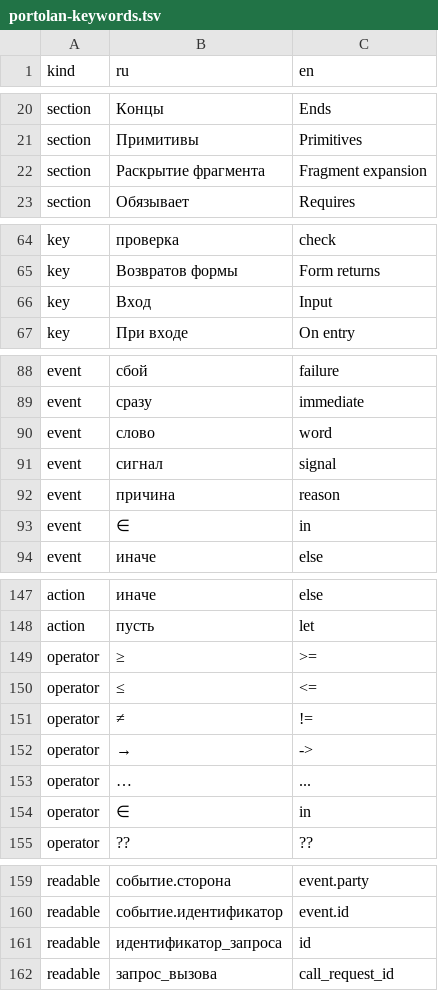
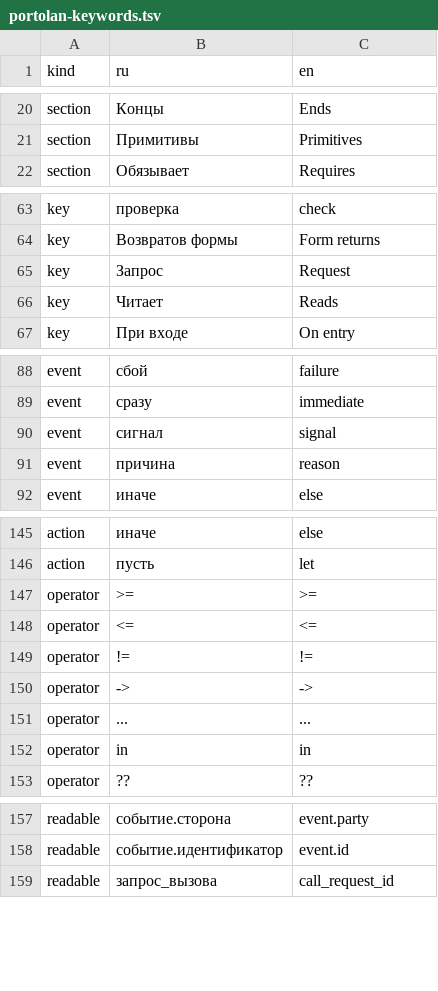
Before and after one commit to unitcraft/ai-dev-methodology, a TSV file: state-machines/portolan-keywords.tsv, drawn as a sheet; only a part is shown, gaps mark what is left out; the diff covers the shown part only.

Commit message:
Portolan 2.13: a simplification release
Approved by the owner on 2026-10-20 ("согласовано", then "по рекомендации"):
a party gate word becomes a party signal; the state key Вход becomes Запрос
(appeals) and Читает (other states); enum "words" become "values"; operators
are ASCII only; no type synonyms; the Раскрытие фрагмента section is removed;
canonical form 1b is recommended (the normative rule is the round trip to an
equal tree); one JSON-name rule (the Latin name in brackets at the
declaration); empty keys are not written; number and number>=n are compatible;
a missing optional ?T input field is empty; the binding "причина" has the JSON
name reason. The sections of the Reserve were not created: the samples use all
candidates. Open items are recorded in section 14 (human gates without a
request, a party signal without a row in the current state, two Finding
records, no file for the Pause fragment, a shared types file).

Checked by the author and by two fresh reviewers (two passes); the checkers and
their selftests are green; definitions-sample hashes ru f2075d080095 and
en d90613513d2a. The Meeting machine counts are unchanged (30 states, 67 rows,
12 end rows, 29 data rows, 22 primitives, 23 journal codes).

Signed-off-by: Evgeniy Golovin <unitcraft@inbox.ru>

```diff
--- a/state-machines/portolan-keywords.tsv
+++ b/state-machines/portolan-keywords.tsv
@@ -21,3 +21,2 @@ section	Концы	Ends
 section	Примитивы	Primitives
-section	Раскрытие фрагмента	Fragment expansion
 section	Обязывает	Requires
@@ -65,3 +64,4 @@ key	проверка	check
 key	Возвратов формы	Form returns
-key	Вход	Input
+key	Запрос	Request
+key	Читает	Reads
 key	При входе	On entry
@@ -89,6 +89,4 @@ event	сбой	failure
 event	сразу	immediate
-event	слово	word
 event	сигнал	signal
 event	причина	reason
-event	∈	in
 event	иначе	else
@@ -148,8 +146,8 @@ action	иначе	else
 action	пусть	let
-operator	≥	>=
-operator	≤	<=
-operator	≠	!=
-operator	→	->
-operator	…	...
-operator	∈	in
+operator	>=	>=
+operator	<=	<=
+operator	!=	!=
+operator	->	->
+operator	...	...
+operator	in	in
 operator	??	??
@@ -160,3 +158,2 @@ readable	событие.сторона	event.party
 readable	событие.идентификатор	event.id
-readable	идентификатор_запроса	id
 readable	запрос_вызова	call_request_id
```
Also changed, not shown: 1 added row, 1 removed row and 5 edited cells elsewhere in this file, 10 other files.
